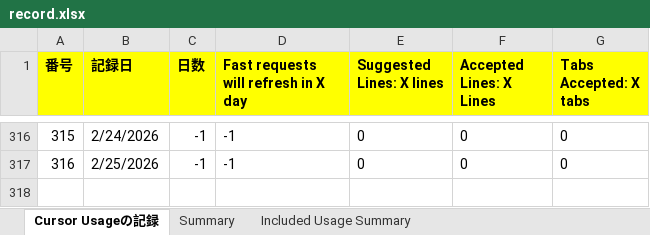
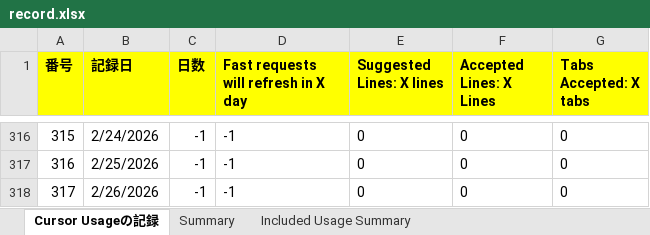
Before and after one commit to KenichiroArai/cursor-usage, an Excel workbook: public/data/record.xlsx, sheet Cursor Usageの記録, drawn as a sheet; only a part is shown, gaps mark what is left out; values as stored, in another font and other column widths than the file's, no borders; the diff names each change by its address in the sheet, - before the commit and + after, or states it on an @@ line.

```diff
--- a/public/data/record.xlsx (sheet Cursor Usageの記録)
+++ b/public/data/record.xlsx (sheet Cursor Usageの記録)
+row 318: 317 | 2/26/2026 | -1 | -1 | 0 | 0 | 0
```
Also changed, not shown: sheet Summary.
